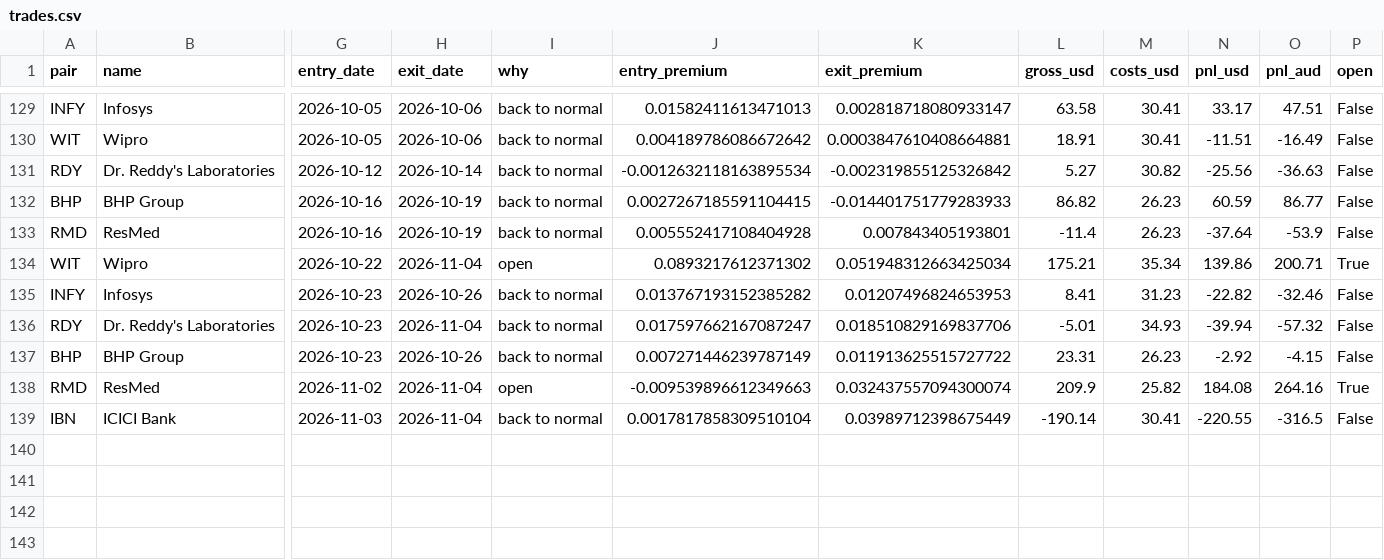
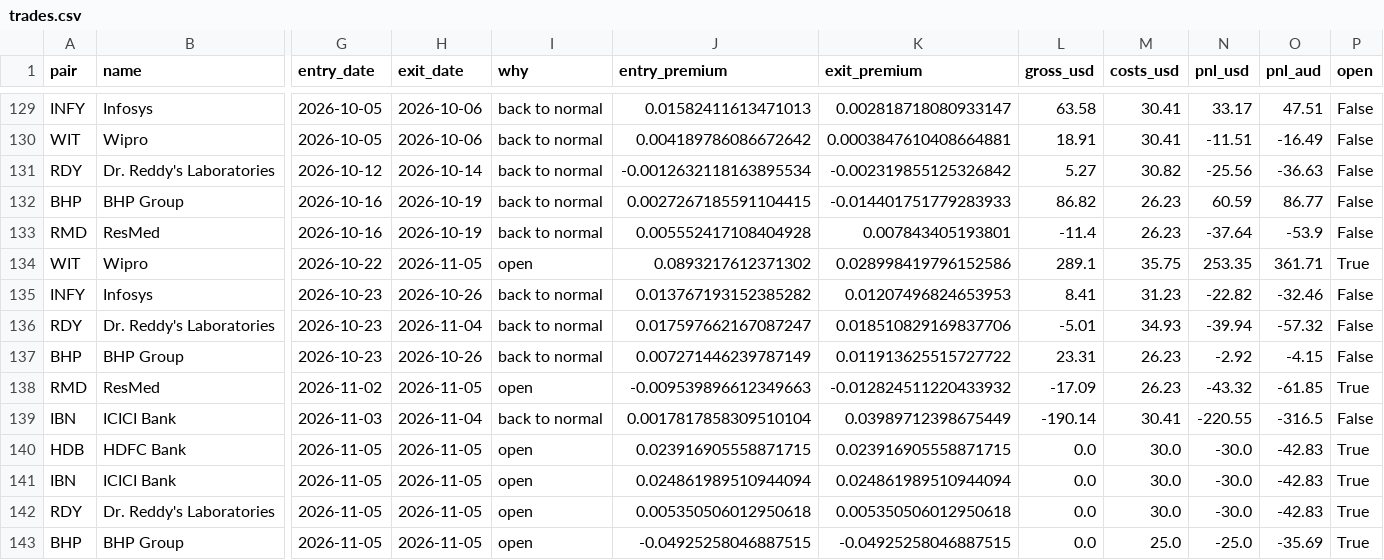
Before and after one commit to Adit0396/AlgoTrading, a CSV file: arbitrage-data/trades.csv, drawn as a sheet; only a part is shown, gaps mark what is left out; rows hold the shown columns only; the diff names each change by its address in the sheet, - before the commit and + after, or states it on an @@ line.

```diff
--- a/arbitrage-data/trades.csv
+++ b/arbitrage-data/trades.csv
-H134 (exit_date): 2026-11-04
+H134 (exit_date): 2026-11-05
-K134 (exit_premium): 0.051948312663425034
+K134 (exit_premium): 0.028998419796152586
-L134 (gross_usd): 175.21
+L134 (gross_usd): 289.1
-M134 (costs_usd): 35.34
+M134 (costs_usd): 35.75
-N134 (pnl_usd): 139.86
+N134 (pnl_usd): 253.35
-O134 (pnl_aud): 200.71
+O134 (pnl_aud): 361.71
-H138 (exit_date): 2026-11-04
+H138 (exit_date): 2026-11-05
-K138 (exit_premium): 0.032437557094300074
+K138 (exit_premium): -0.012824511220433932
-L138 (gross_usd): 209.9
+L138 (gross_usd): -17.09
-M138 (costs_usd): 25.82
+M138 (costs_usd): 26.23
-N138 (pnl_usd): 184.08
+N138 (pnl_usd): -43.32
-O138 (pnl_aud): 264.16
+O138 (pnl_aud): -61.85
+row 140: HDB | HDFC Bank | 2026-11-05 | 2026-11-05 | open | 0.023916905558871715 | 0.023916905558871715 | 0.0 | 30.0 | -30.0 | -42.83 | True
+row 141: IBN | ICICI Bank | 2026-11-05 | 2026-11-05 | open | 0.024861989510944094 | 0.024861989510944094 | 0.0 | 30.0 | -30.0 | -42.83 | True
+row 142: RDY | Dr. Reddy's Laboratories | 2026-11-05 | 2026-11-05 | open | 0.005350506012950618 | 0.005350506012950618 | 0.0 | 30.0 | -30.0 | -42.83 | True
+row 143: BHP | BHP Group | 2026-11-05 | 2026-11-05 | open | -0.04925258046887515 | -0.04925258046887515 | 0.0 | 25.0 | -25.0 | -35.69 | True
```
Also changed, not shown: 3 other files.
